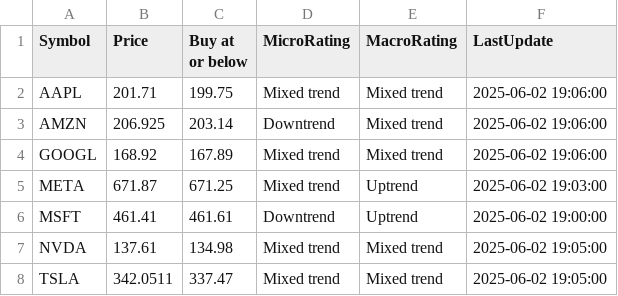
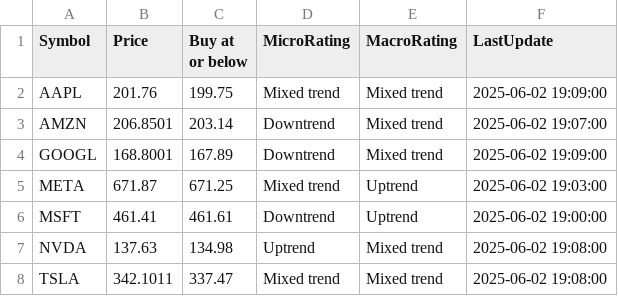
Before and after one commit to kuppal3gt/MSF, a CSV file: results_basic.csv, drawn as a sheet.

```diff
--- a/results_basic.csv
+++ b/results_basic.csv
@@ -1,8 +1,8 @@
 "Symbol","Price","Buy at or below","MicroRating","MacroRating","LastUpdate"
-"AAPL",201.71,199.75,"Mixed trend","Mixed trend","2025-06-02 19:06:00"
-"AMZN",206.925,203.14,"Downtrend","Mixed trend","2025-06-02 19:06:00"
-"GOOGL",168.92,167.89,"Mixed trend","Mixed trend","2025-06-02 19:06:00"
+"AAPL",201.76,199.75,"Mixed trend","Mixed trend","2025-06-02 19:09:00"
+"AMZN",206.8501,203.14,"Downtrend","Mixed trend","2025-06-02 19:07:00"
+"GOOGL",168.8001,167.89,"Downtrend","Mixed trend","2025-06-02 19:09:00"
 "META",671.87,671.25,"Mixed trend","Uptrend","2025-06-02 19:03:00"
 "MSFT",461.41,461.61,"Downtrend","Uptrend","2025-06-02 19:00:00"
-"NVDA",137.61,134.98,"Mixed trend","Mixed trend","2025-06-02 19:05:00"
-"TSLA",342.0511,337.47,"Mixed trend","Mixed trend","2025-06-02 19:05:00"
+"NVDA",137.63,134.98,"Uptrend","Mixed trend","2025-06-02 19:08:00"
+"TSLA",342.1011,337.47,"Mixed trend","Mixed trend","2025-06-02 19:08:00"
```
Also changed, not shown: results.csv, results_essential.csv, 1 other file.
